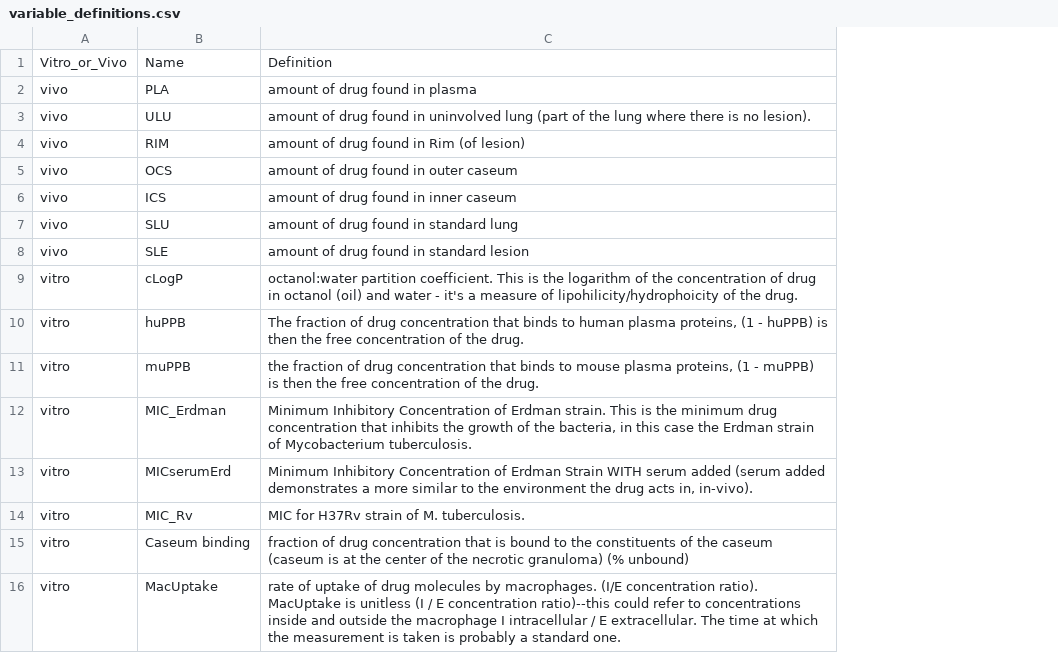
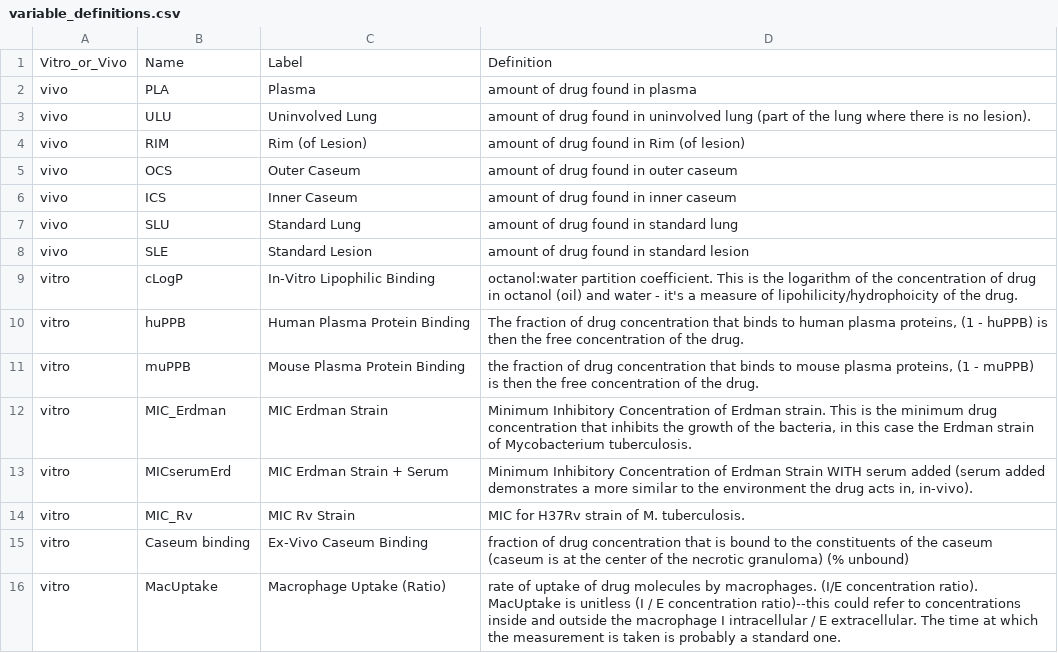
Before and after one commit to leskia29/group_2, a CSV file: writing/variable_definitions.csv, drawn as a sheet; the diff names each change by its address in the sheet, - before the commit and + after, or states it on an @@ line.

Commit message:
added column for labels based on the definitions

```diff
--- a/writing/variable_definitions.csv
+++ b/writing/variable_definitions.csv
+column C, rows 1-16: Label | Plasma | Uninvolved Lung | Rim (of Lesion) | Outer Caseum | Inner Caseum | Standard Lung | Standard Lesion | In-Vitro Lipophilic Binding | Human Plasma Protein Binding | Mouse Plasma Protein Binding | MIC Erdman Strain | MIC Erdman Strain + Serum | MIC Rv Strain | Ex-Vivo Caseum Binding | Macrophage Uptake (Ratio)
```
